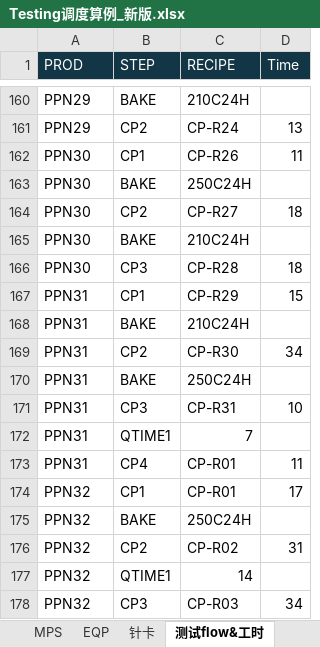
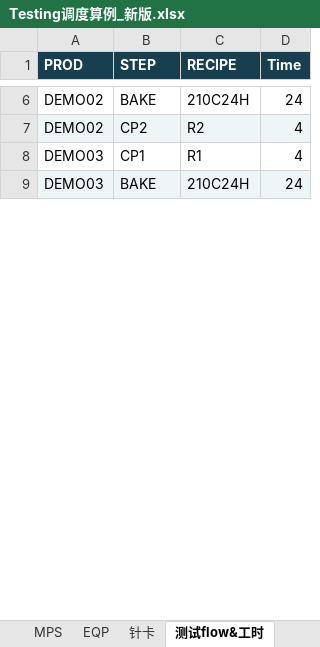
Before and after one commit to Zhang-Xinyang1/Testing, an Excel workbook: data/Testing调度算例_新版.xlsx, sheet 测试flow&工时, drawn as a sheet; only a part is shown, gaps mark what is left out; values as stored, in another font and other column widths than the file's, no borders; removed rows and columns are numbered as before the commit, all else as after; the diff covers the shown part only; the diff names each change by its address in the sheet, - before the commit and + after, or states it on an @@ line.

Commit message:
Unify production inputs and selected-plan views with compact customer demo

```diff
--- a/data/Testing调度算例_新版.xlsx (sheet 测试flow&工时)
+++ b/data/Testing调度算例_新版.xlsx (sheet 测试flow&工时)
-A1:D1 bold: off
+A1:D1 bold: on
-A6 (PROD): PPN29
+A6 (PROD): DEMO02
-D6 (Time): (empty)
+D6 (Time): 24
-row 161: PPN29 | CP2 | CP-R24 | 13
-row 162: PPN30 | CP1 | CP-R26 | 11
-row 163: PPN30 | BAKE | 250C24H
-row 164: PPN30 | CP2 | CP-R27 | 18
+row 7: DEMO02 | CP2 | R2 | 4
+row 8: DEMO03 | CP1 | R1 | 4
-A9 (PROD): PPN30
+A9 (PROD): DEMO03
-A9:D9 fill: none
+A9:D9 fill: #EDF5F6
-D9 (Time): (empty)
+D9 (Time): 24
-row 166: PPN30 | CP3 | CP-R28 | 18
-row 167: PPN31 | CP1 | CP-R29 | 15
-row 168: PPN31 | BAKE | 210C24H
-row 169: PPN31 | CP2 | CP-R30 | 34
-row 170: PPN31 | BAKE | 250C24H
-row 171: PPN31 | CP3 | CP-R31 | 10
-row 172: PPN31 | QTIME1 | 7
-row 173: PPN31 | CP4 | CP-R01 | 11
-row 174: PPN32 | CP1 | CP-R01 | 17
-row 175: PPN32 | BAKE | 250C24H
-row 176: PPN32 | CP2 | CP-R02 | 31
-row 177: PPN32 | QTIME1 | 14
-row 178: PPN32 | CP3 | CP-R03 | 34
```
Also changed, not shown: 4 added rows, 376 removed rows, 2 edited cells and cell formats elsewhere in this sheet, sheet 借机计划, sheet MPS, sheet EQP, sheet PM计划, sheet 针卡, sheet 约束条件, other sheet tabs, 40 other files.
